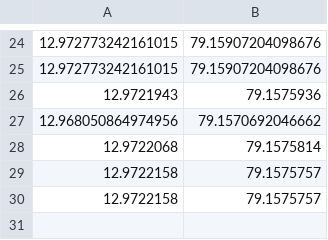
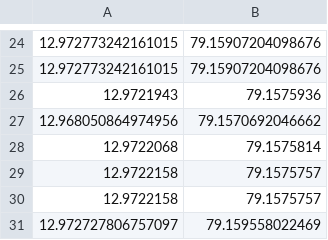
Before and after one commit to NitinTheGreat/StreetGuardian, a CSV file: reports/locations.csv, drawn as a sheet; only a part is shown, gaps mark what is left out; the diff names each change by its address in the sheet, - before the commit and + after, or states it on an @@ line.

```diff
--- a/reports/locations.csv
+++ b/reports/locations.csv
+row 31: 12.972727806757097 | 79.159558022469
```
Also changed, not shown: 3 other files.
